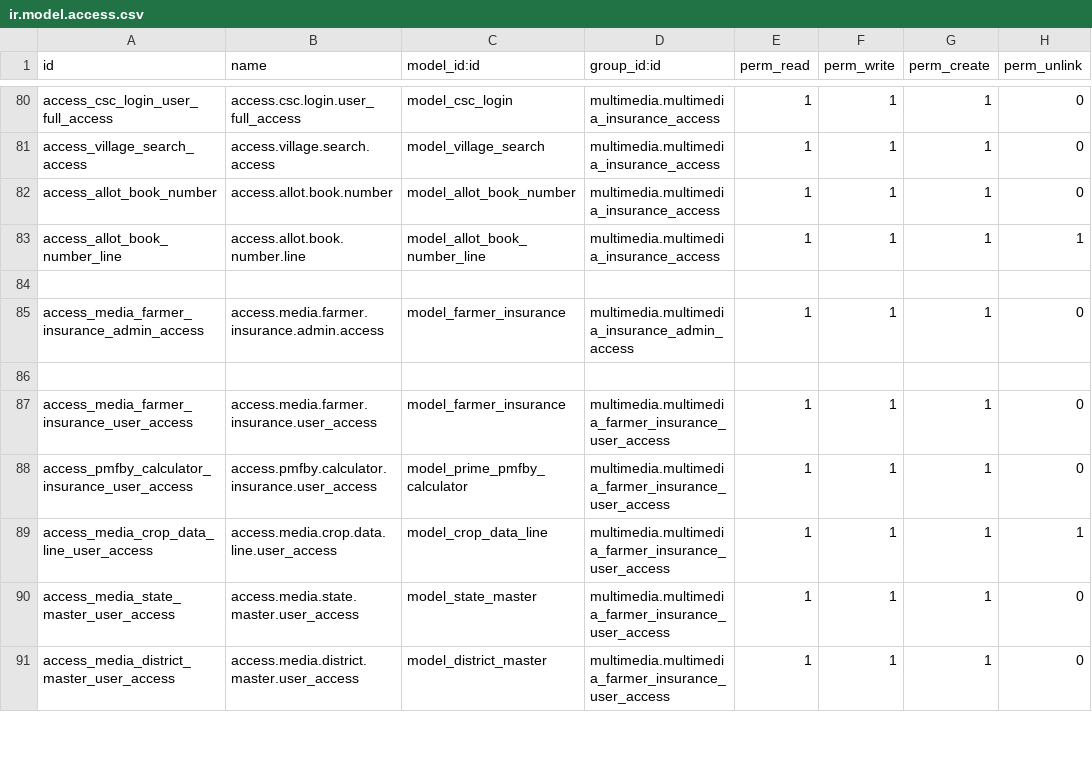
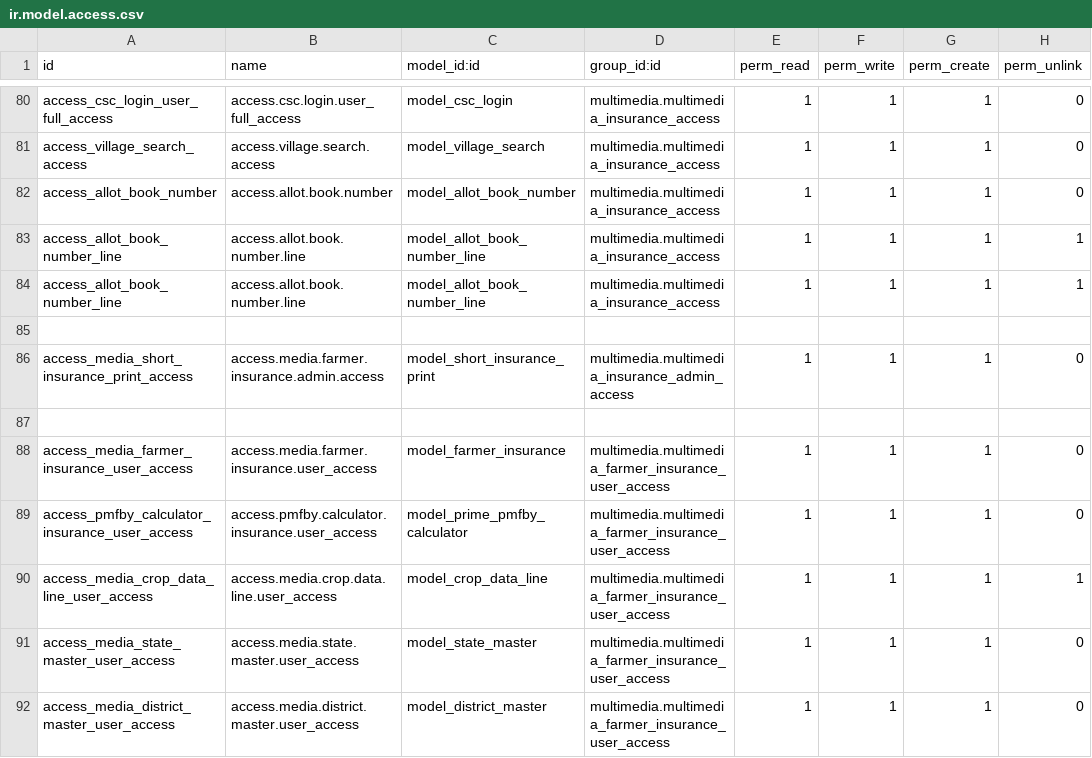
Before and after one commit to gpkarthick/multimediaproject, a CSV file: addons/multimedia/security/ir.model.access.csv, drawn as a sheet; only a part is shown, gaps mark what is left out.

```diff
--- a/addons/multimedia/security/ir.model.access.csv
+++ b/addons/multimedia/security/ir.model.access.csv
@@ -83,4 +83,5 @@ access_allot_book_number,access.allot.book.number,model_allot_book_number,multim
 access_allot_book_number_line,access.allot.book.number.line,model_allot_book_number_line,multimedia.multimedia_insurance_access,1,1,1,1
+access_allot_book_number_line,access.allot.book.number.line,model_allot_book_number_line,multimedia.multimedia_insurance_access,1,1,1,1
 ,,,,,,,
-access_media_farmer_insurance_admin_access,access.media.farmer.insurance.admin.access,model_farmer_insurance,multimedia.multimedia_insurance_admin_access,1,1,1,0
+access_media_short_insurance_print_access,access.media.farmer.insurance.admin.access,model_short_insurance_print,multimedia.multimedia_insurance_admin_access,1,1,1,0
 ,,,,,,,
```
Also changed, not shown: 4 other files.
